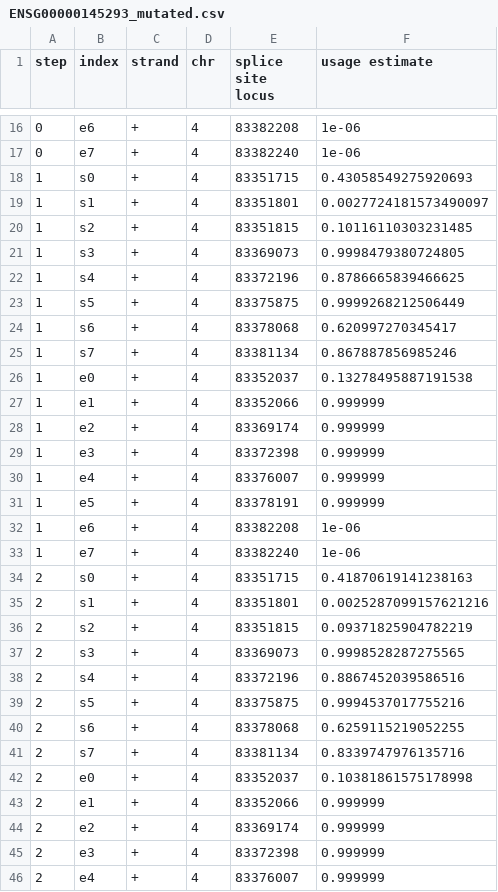
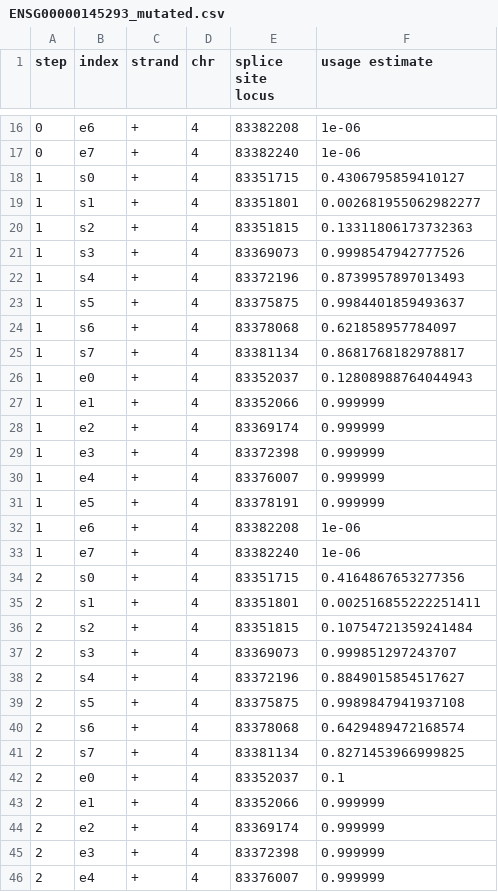
Before and after one commit to canzarlab/McSplicer, a CSV file: examples/out/ENSG00000145293_mutated.csv, drawn as a sheet; only a part is shown, gaps mark what is left out; the diff covers the shown part only.

```diff
--- a/examples/out/ENSG00000145293_mutated.csv
+++ b/examples/out/ENSG00000145293_mutated.csv
@@ -17,11 +17,11 @@ step,index,strand,chr,splice site locus,usage estimate
 0,e7,+,4,83382240,1e-06
-1,s0,+,4,83351715,0.43058549275920693
-1,s1,+,4,83351801,0.0027724181573490097
-1,s2,+,4,83351815,0.10116110303231485
-1,s3,+,4,83369073,0.9998479380724805
-1,s4,+,4,83372196,0.8786665839466625
-1,s5,+,4,83375875,0.9999268212506449
-1,s6,+,4,83378068,0.620997270345417
-1,s7,+,4,83381134,0.867887856985246
-1,e0,+,4,83352037,0.13278495887191538
+1,s0,+,4,83351715,0.4306795859410127
+1,s1,+,4,83351801,0.002681955062982277
+1,s2,+,4,83351815,0.13311806173732363
+1,s3,+,4,83369073,0.9998547942777526
+1,s4,+,4,83372196,0.8739957897013493
+1,s5,+,4,83375875,0.9984401859493637
+1,s6,+,4,83378068,0.621858957784097
+1,s7,+,4,83381134,0.8681768182978817
+1,e0,+,4,83352037,0.12808988764044943
 1,e1,+,4,83352066,0.999999
@@ -33,11 +33,11 @@ step,index,strand,chr,splice site locus,usage estimate
 1,e7,+,4,83382240,1e-06
-2,s0,+,4,83351715,0.41870619141238163
-2,s1,+,4,83351801,0.0025287099157621216
-2,s2,+,4,83351815,0.09371825904782219
-2,s3,+,4,83369073,0.9998528287275565
-2,s4,+,4,83372196,0.8867452039586516
-2,s5,+,4,83375875,0.9994537017755216
-2,s6,+,4,83378068,0.6259115219052255
-2,s7,+,4,83381134,0.8339747976135716
-2,e0,+,4,83352037,0.10381861575178998
+2,s0,+,4,83351715,0.4164867653277356
+2,s1,+,4,83351801,0.002516855222251411
+2,s2,+,4,83351815,0.10754721359241484
+2,s3,+,4,83369073,0.999851297243707
+2,s4,+,4,83372196,0.8849015854517627
+2,s5,+,4,83375875,0.9989847941937108
+2,s6,+,4,83378068,0.6429489472168574
+2,s7,+,4,83381134,0.8271453966999825
+2,e0,+,4,83352037,0.1
 2,e1,+,4,83352066,0.999999
```
Also changed, not shown: 76 edited cells elsewhere in this file, examples/out/ENSG00000145293_control.csv, 5 other files.
